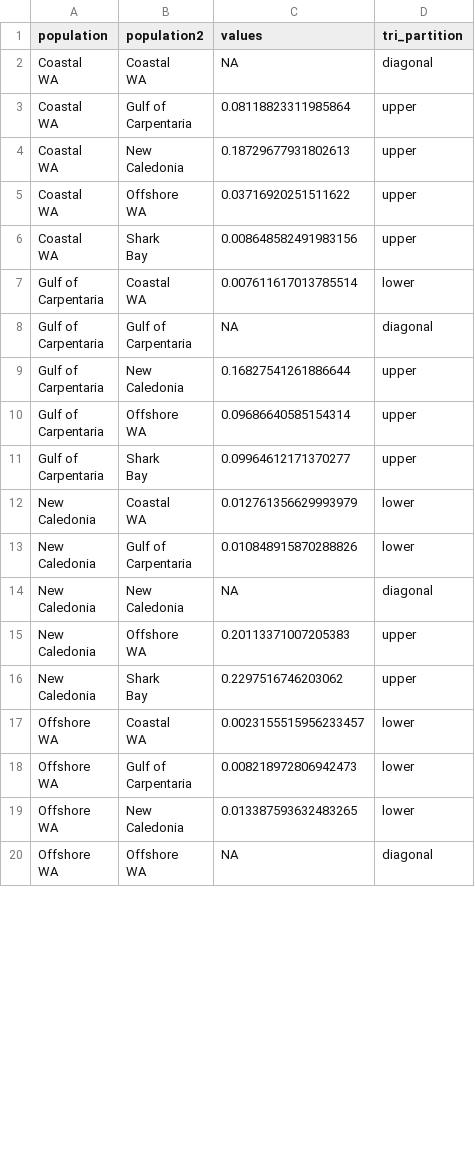
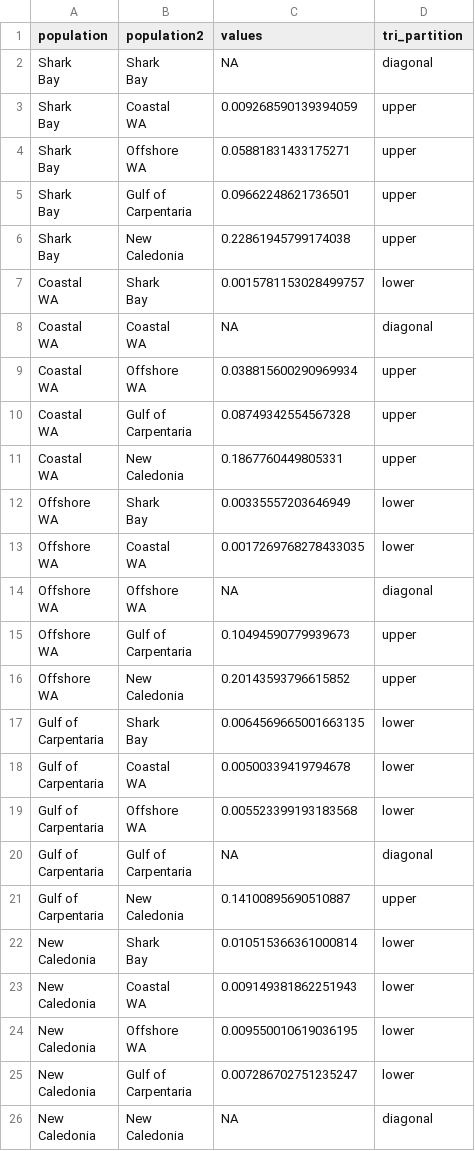
Before and after one commit to a-lud/sea-snake-dart, a CSV file: results/diversity-statistics/ALA-between-stats-long.csv, drawn as a sheet; only a part is shown; the diff covers the shown part only.

```diff
--- a/results/diversity-statistics/ALA-between-stats-long.csv
+++ b/results/diversity-statistics/ALA-between-stats-long.csv
@@ -1,2 +1,20 @@
 population,population2,values,tri_partition
+"Shark
+Bay","Shark
+Bay",NA,diagonal
+"Shark
+Bay","Coastal
+WA",0.009268590139394059,upper
+"Shark
+Bay","Offshore
+WA",0.05881831433175271,upper
+"Shark
+Bay","Gulf of
+Carpentaria",0.09662248621736501,upper
+"Shark
+Bay","New
+Caledonia",0.22861945799174038,upper
+"Coastal
+WA","Shark
+Bay",0.0015781153028499757,lower
 "Coastal
@@ -4,17 +22,35 @@ WA","Coastal
 WA",NA,diagonal
-"Coastal
-WA","Gulf of
-Carpentaria",0.08118823311985864,upper
-"Coastal
-WA","New
-Caledonia",0.18729677931802613,upper
-"Coastal
-WA","Offshore
-WA",0.03716920251511622,upper
-"Coastal
-WA","Shark
-Bay",0.008648582491983156,upper
-"Gulf of
-Carpentaria","Coastal
-WA",0.007611617013785514,lower
+"Coastal
+WA","Offshore
+WA",0.038815600290969934,upper
+"Coastal
+WA","Gulf of
+Carpentaria",0.08749342554567328,upper
+"Coastal
+WA","New
+Caledonia",0.1867760449805331,upper
+"Offshore
+WA","Shark
+Bay",0.00335557203646949,lower
+"Offshore
+WA","Coastal
+WA",0.0017269768278433035,lower
+"Offshore
+WA","Offshore
+WA",NA,diagonal
+"Offshore
+WA","Gulf of
+Carpentaria",0.10494590779939673,upper
+"Offshore
+WA","New
+Caledonia",0.20143593796615852,upper
+"Gulf of
+Carpentaria","Shark
+Bay",0.0064569665001663135,lower
+"Gulf of
+Carpentaria","Coastal
+WA",0.00500339419794678,lower
+"Gulf of
+Carpentaria","Offshore
+WA",0.005523399193183568,lower
 "Gulf of
@@ -22,17 +58,17 @@ Carpentaria","Gulf of
 Carpentaria",NA,diagonal
-"Gulf of
-Carpentaria","New
-Caledonia",0.16827541261886644,upper
-"Gulf of
-Carpentaria","Offshore
-WA",0.09686640585154314,upper
-"Gulf of
-Carpentaria","Shark
-Bay",0.09964612171370277,upper
-"New
-Caledonia","Coastal
-WA",0.012761356629993979,lower
-"New
-Caledonia","Gulf of
-Carpentaria",0.010848915870288826,lower
+"Gulf of
+Carpentaria","New
+Caledonia",0.14100895690510887,upper
+"New
+Caledonia","Shark
+Bay",0.010515366361000814,lower
+"New
+Caledonia","Coastal
+WA",0.009149381862251943,lower
+"New
+Caledonia","Offshore
+WA",0.009550010619036195,lower
+"New
+Caledonia","Gulf of
+Carpentaria",0.007286702751235247,lower
 "New
@@ -40,19 +76 @@ Caledonia","New
 Caledonia",NA,diagonal
-"New
-Caledonia","Offshore
-WA",0.20113371007205383,upper
-"New
-Caledonia","Shark
-Bay",0.2297516746203062,upper
-"Offshore
-WA","Coastal
-WA",0.0023155515956233457,lower
-"Offshore
-WA","Gulf of
-Carpentaria",0.008218972806942473,lower
-"Offshore
-WA","New
-Caledonia",0.013387593632483265,lower
-"Offshore
-WA","Offshore
-WA",NA,diagonal
```
Also changed, not shown: 5 removed rows elsewhere in this file, results/diversity-statistics/ALA-between-stats.csv, results/diversity-statistics/ALA-within-stats.csv, 10 other files.
